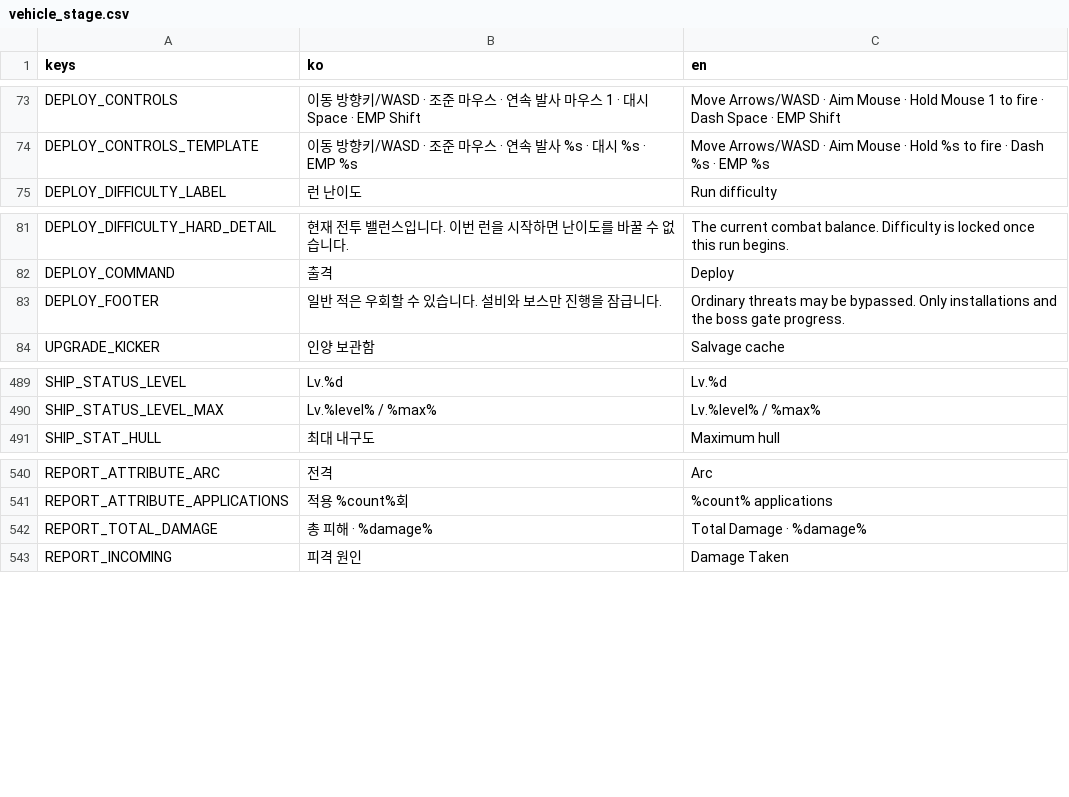
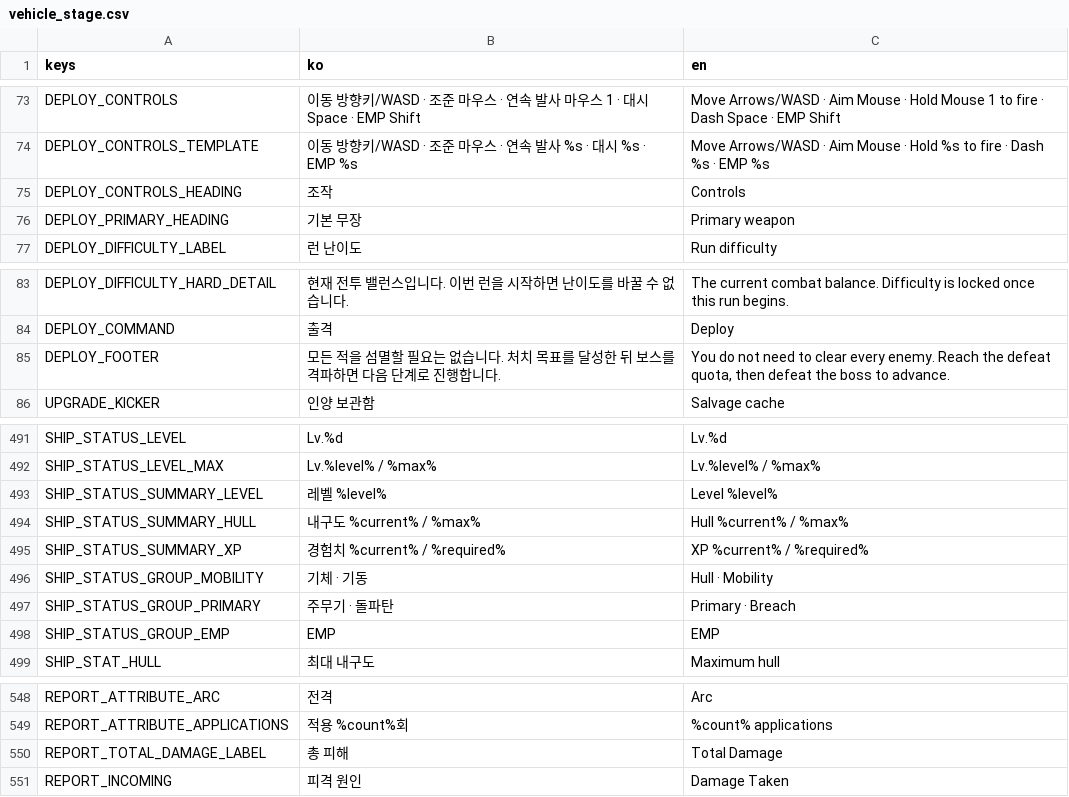
Before and after one commit to simpleusername96/cardborne-platformer, a CSV file: localization/vehicle_stage.csv, drawn as a sheet; only a part is shown, gaps mark what is left out.

Commit message:
feat(ui): refine vehicle interface hierarchy

```diff
--- a/localization/vehicle_stage.csv
+++ b/localization/vehicle_stage.csv
@@ -74,2 +74,4 @@ DEPLOY_CONTROLS,"이동 방향키/WASD · 조준 마우스 · 연속 발사 마
 DEPLOY_CONTROLS_TEMPLATE,"이동 방향키/WASD · 조준 마우스 · 연속 발사 %s · 대시 %s · EMP %s","Move Arrows/WASD · Aim Mouse · Hold %s to fire · Dash %s · EMP %s"
+DEPLOY_CONTROLS_HEADING,"조작","Controls"
+DEPLOY_PRIMARY_HEADING,"기본 무장","Primary weapon"
 DEPLOY_DIFFICULTY_LABEL,"런 난이도","Run difficulty"
@@ -82,3 +84,3 @@ DEPLOY_DIFFICULTY_HARD_DETAIL,"현재 전투 밸런스입니다. 이번 런을
 DEPLOY_COMMAND,"출격","Deploy"
-DEPLOY_FOOTER,"일반 적은 우회할 수 있습니다. 설비와 보스만 진행을 잠급니다.","Ordinary threats may be bypassed. Only installations and the boss gate progress."
+DEPLOY_FOOTER,"모든 적을 섬멸할 필요는 없습니다. 처치 목표를 달성한 뒤 보스를 격파하면 다음 단계로 진행합니다.","You do not need to clear every enemy. Reach the defeat quota, then defeat the boss to advance."
 UPGRADE_KICKER,"인양 보관함","Salvage cache"
@@ -490,2 +492,8 @@ SHIP_STATUS_LEVEL,"Lv.%d","Lv.%d"
 SHIP_STATUS_LEVEL_MAX,"Lv.%level% / %max%","Lv.%level% / %max%"
+SHIP_STATUS_SUMMARY_LEVEL,"레벨 %level%","Level %level%"
+SHIP_STATUS_SUMMARY_HULL,"내구도 %current% / %max%","Hull %current% / %max%"
+SHIP_STATUS_SUMMARY_XP,"경험치 %current% / %required%","XP %current% / %required%"
+SHIP_STATUS_GROUP_MOBILITY,"기체 · 기동","Hull · Mobility"
+SHIP_STATUS_GROUP_PRIMARY,"주무기 · 돌파탄","Primary · Breach"
+SHIP_STATUS_GROUP_EMP,"EMP","EMP"
 SHIP_STAT_HULL,"최대 내구도","Maximum hull"
@@ -541,3 +549,3 @@ REPORT_ATTRIBUTE_ARC,"전격","Arc"
 REPORT_ATTRIBUTE_APPLICATIONS,"적용 %count%회","%count% applications"
-REPORT_TOTAL_DAMAGE,"총 피해 · %damage%","Total Damage · %damage%"
+REPORT_TOTAL_DAMAGE_LABEL,"총 피해","Total Damage"
 REPORT_INCOMING,"피격 원인","Damage Taken"
```
Also changed, not shown: 14 other files.
